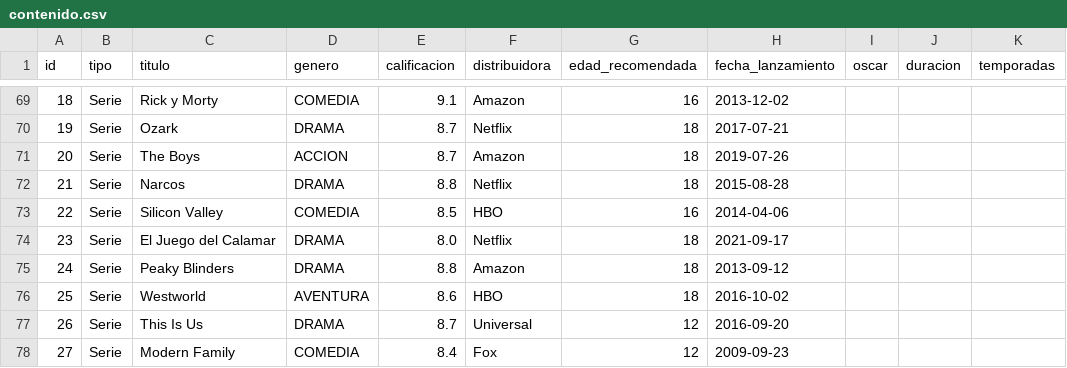
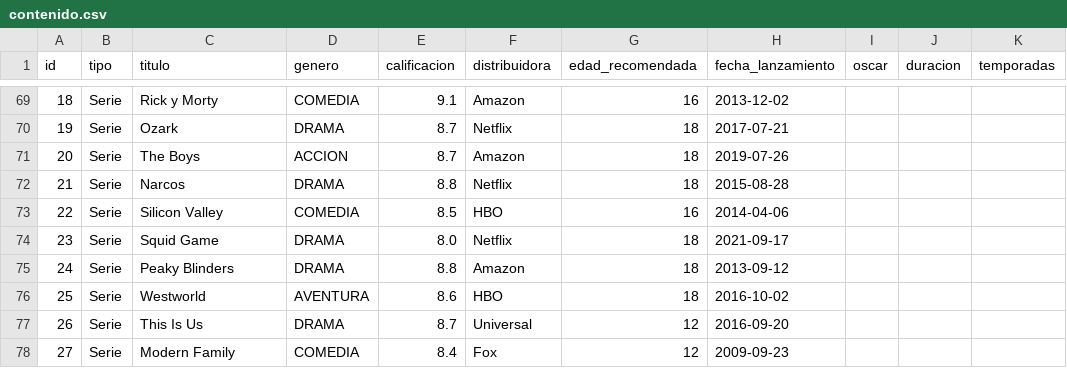
Before and after one commit to Dansuso/AISIA, a CSV file: proyectoProg3/resources/data/contenido.csv, drawn as a sheet; only a part is shown, gaps mark what is left out; the diff names each change by its address in the sheet, - before the commit and + after, or states it on an @@ line.

```diff
--- a/proyectoProg3/resources/data/contenido.csv
+++ b/proyectoProg3/resources/data/contenido.csv
-C74 (titulo): El Juego del Calamar
+C74 (titulo): Squid Game
```
Also changed, not shown: proyectoProg3/resources/data/usuario.csv, 3 other files.
